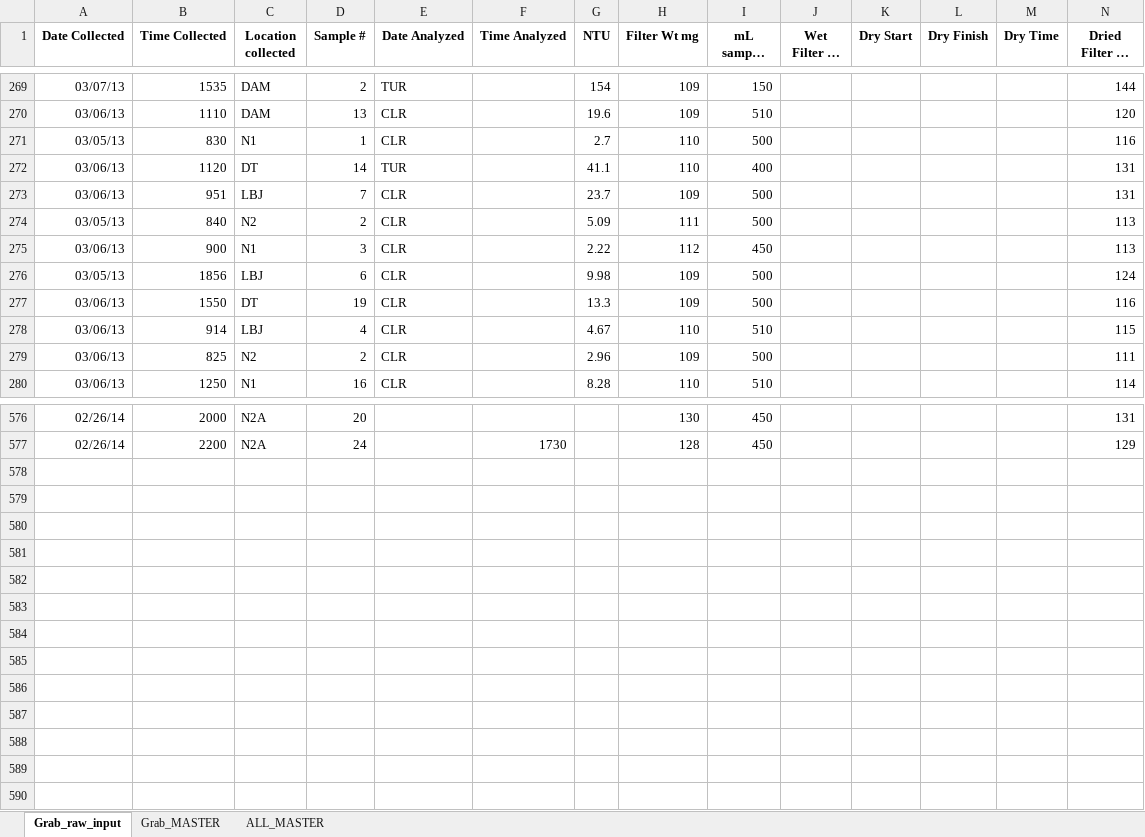
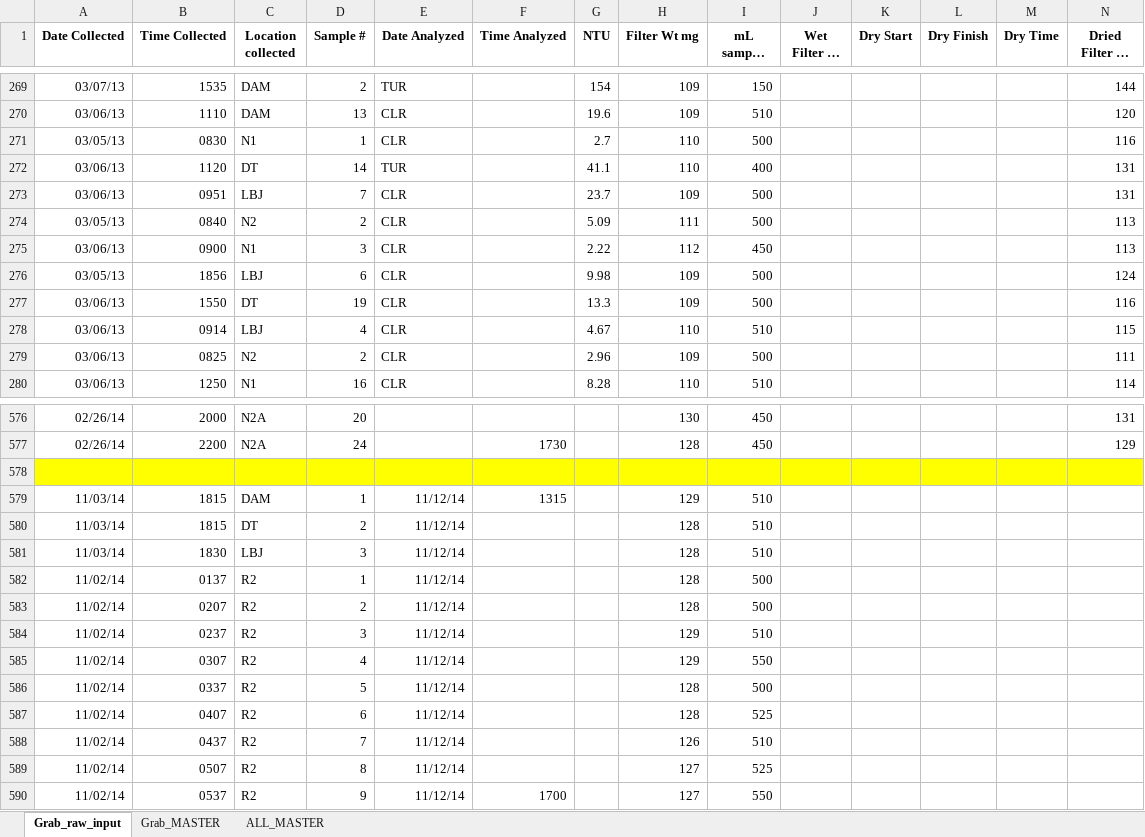
Before and after one commit to CaptainAL/Fagaalu-Sediment-Flux, an Excel workbook: Data/SSC/TSS_grab_samples.xlsx, sheet Grab_raw_input, drawn as a sheet; only a part is shown, gaps mark what is left out; long unchanged cells end in …; values as stored, in another font and other column widths than the file's, no borders; rows hold the shown columns only; the diff covers the shown part only; the diff names each change by its address in the sheet, - before the commit and + after, or states it on an @@ line.

```diff
--- a/Data/SSC/TSS_grab_samples.xlsx (sheet Grab_raw_input)
+++ b/Data/SSC/TSS_grab_samples.xlsx (sheet Grab_raw_input)
-B271 (Time Collected): 830
+B271 (Time Collected): 0830
-B273 (Time Collected): 951
+B273 (Time Collected): 0951
-B274 (Time Collected): 840
+B274 (Time Collected): 0840
-B275 (Time Collected): 900
+B275 (Time Collected): 0900
-B278 (Time Collected): 914
+B278 (Time Collected): 0914
-B279 (Time Collected): 825
+B279 (Time Collected): 0825
+row 578: (empty)
+row 579: 11/03/14 | 1815 | DAM | 1 | 11/12/14 | 1315 |  | 129 | 510
+row 580: 11/03/14 | 1815 | DT | 2 | 11/12/14 |  |  | 128 | 510
+row 581: 11/03/14 | 1830 | LBJ | 3 | 11/12/14 |  |  | 128 | 510
+row 582: 11/02/14 | 0137 | R2 | 1 | 11/12/14 |  |  | 128 | 500
+row 583: 11/02/14 | 0207 | R2 | 2 | 11/12/14 |  |  | 128 | 500
+row 584: 11/02/14 | 0237 | R2 | 3 | 11/12/14 |  |  | 129 | 510
+row 585: 11/02/14 | 0307 | R2 | 4 | 11/12/14 |  |  | 129 | 550
+row 586: 11/02/14 | 0337 | R2 | 5 | 11/12/14 |  |  | 128 | 500
+row 587: 11/02/14 | 0407 | R2 | 6 | 11/12/14 |  |  | 128 | 525
+row 588: 11/02/14 | 0437 | R2 | 7 | 11/12/14 |  |  | 126 | 510
+row 589: 11/02/14 | 0507 | R2 | 8 | 11/12/14 |  |  | 127 | 525
+row 590: 11/02/14 | 0537 | R2 | 9 | 11/12/14 | 1700 |  | 127 | 550
```
Also changed, not shown: 58 edited cells elsewhere in this sheet, Data/Q/LBJ_cross_section.xlsx, Data/Q/StageCorrection.xlsx, 6 other files.
